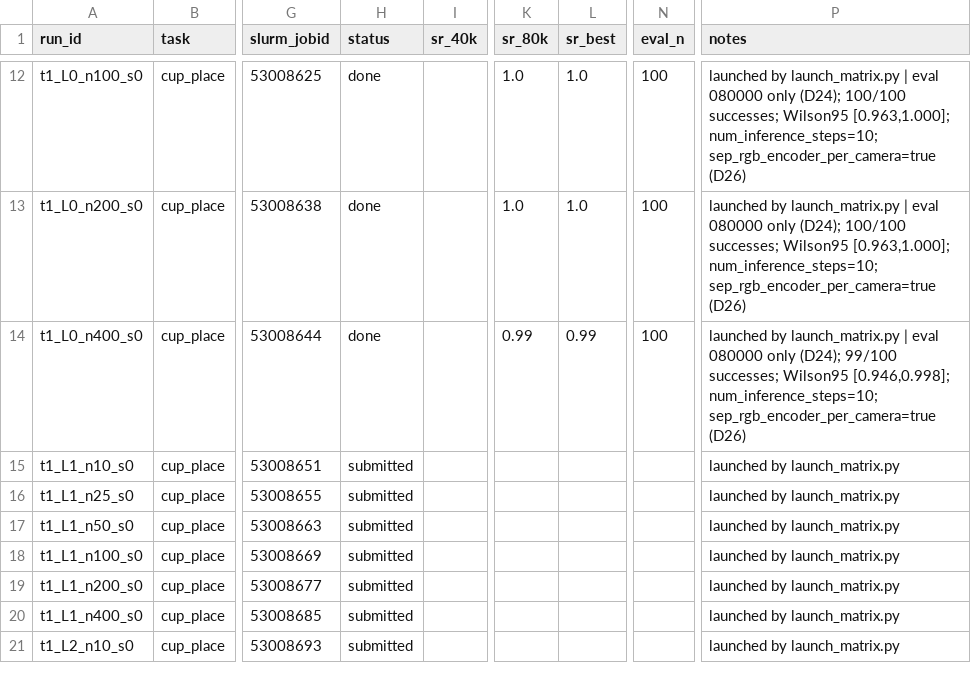
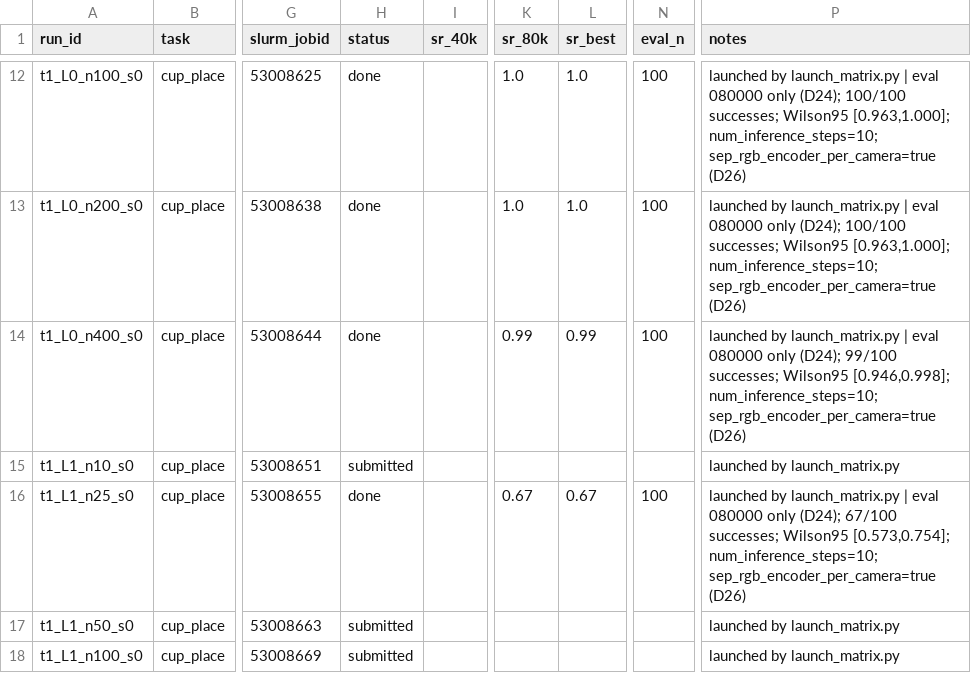
Before and after one commit to OliEfr/cost_of_generality, a CSV file: experiments/registry.csv, drawn as a sheet; only a part is shown, gaps mark what is left out; the shorter side is filled out with more unchanged rows; the diff names each change by its address in the sheet, - before the commit and + after, or states it on an @@ line.

```diff
--- a/experiments/registry.csv
+++ b/experiments/registry.csv
-H16 (status): submitted
+H16 (status): done
-K16 (sr_80k): (empty)
+K16 (sr_80k): 0.67
-L16 (sr_best): (empty)
+L16 (sr_best): 0.67
-N16 (eval_n): (empty)
+N16 (eval_n): 100
-P16 (notes): …by launch_matrix.py
+P16 (notes): …by launch_matrix.py | eval 080000 only (D24); 67/100 successes; Wilson95 [0.573,0.754]; num_inference_steps=10; sep_rgb_encoder_per_camera=true (D26)
```
Also changed, not shown: 1 other file.
